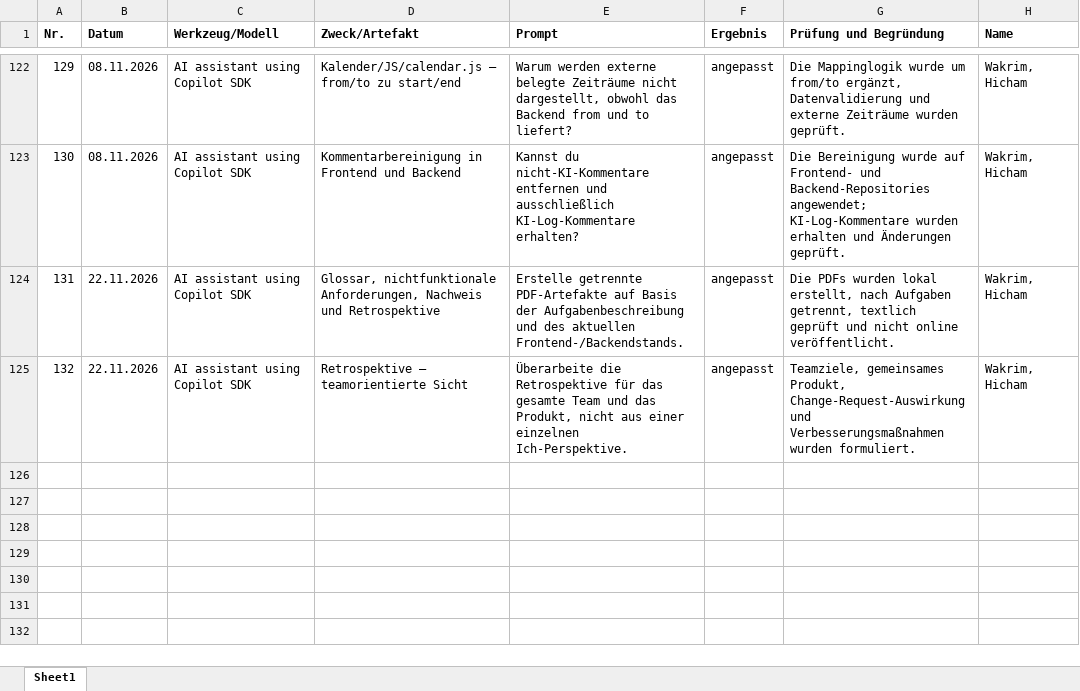
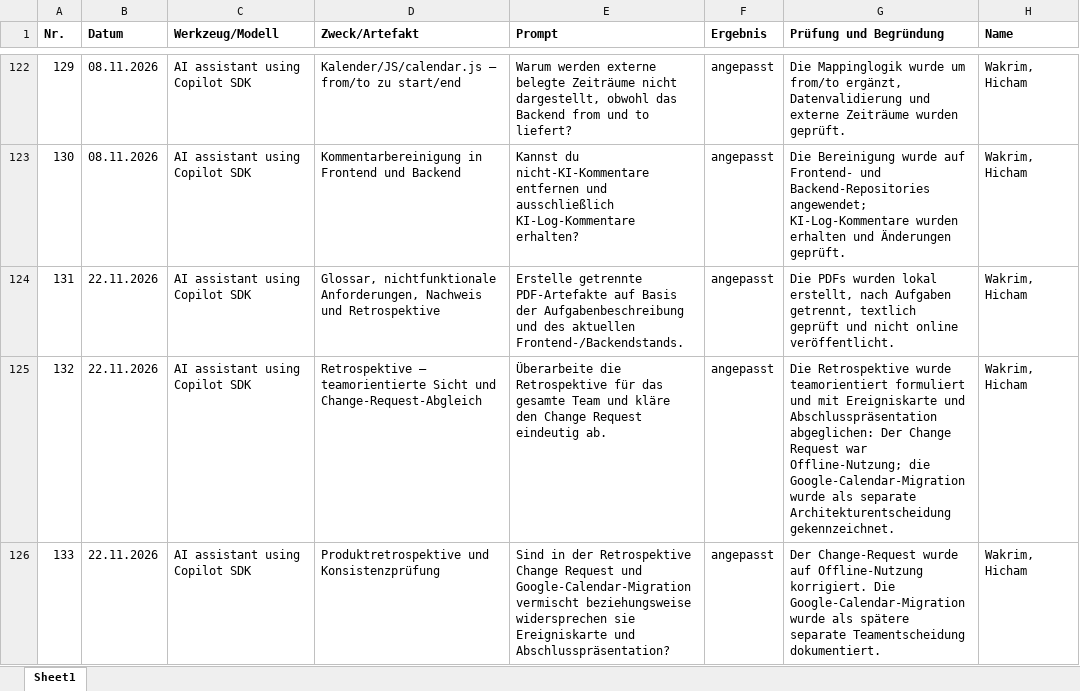
Before and after one commit to chrissy2005/Plan-B, an Excel workbook: KI-Log-Projekt-2026-10-21.xlsx, sheet Sheet1, drawn as a sheet; only a part is shown, gaps mark what is left out; values as stored, in another font and other column widths than the file's, no borders; the diff names each change by its address in the sheet, - before the commit and + after, or states it on an @@ line.

```diff
--- a/KI-Log-Projekt-2026-10-21.xlsx (sheet Sheet1)
+++ b/KI-Log-Projekt-2026-10-21.xlsx (sheet Sheet1)
-D125 (Zweck/Artefakt): …teamorientierte Sicht
+D125 (Zweck/Artefakt): …teamorientierte Sicht und Change-Request-Abgleich
-E125 (Prompt): …Team und das Produkt, nicht aus einer einzelnen Ich-Perspektive.
+E125 (Prompt): …Team und kläre den Change Request eindeutig ab.
-G125 (Prüfung und Begründung): Teamziele, gemeinsames Produkt, Change-Request-Auswirkung und Verbesserungsmaßnahmen wurden formuliert.
+G125 (Prüfung und Begründung): Die Retrospektive wurde teamorientiert formuliert und mit Ereigniskarte und Abschlusspräsentation abgeglichen: Der Change Request war Offline-Nutzung; die Google-Calendar-Migration wurde als separate Architekturentscheidung gekennzeichnet.
+row 126: 133 | 22.11.2026 | AI assistant using Copilot SDK | Produktretrospektive und Konsistenzprüfung | Sind in der Retrospektive Change Request und Google-Calendar-Migration vermischt beziehungsweise widersprechen sie Ereigniskarte und Abschlusspräsentation? | angepasst | Der Change-Request wurde auf Offline-Nutzung korrigiert. Die Google-Calendar-Migration wurde als spätere separate Teamentscheidung dokumentiert. | Wakrim, Hicham
```
Also changed, not shown: KI-Log.xlsx.
